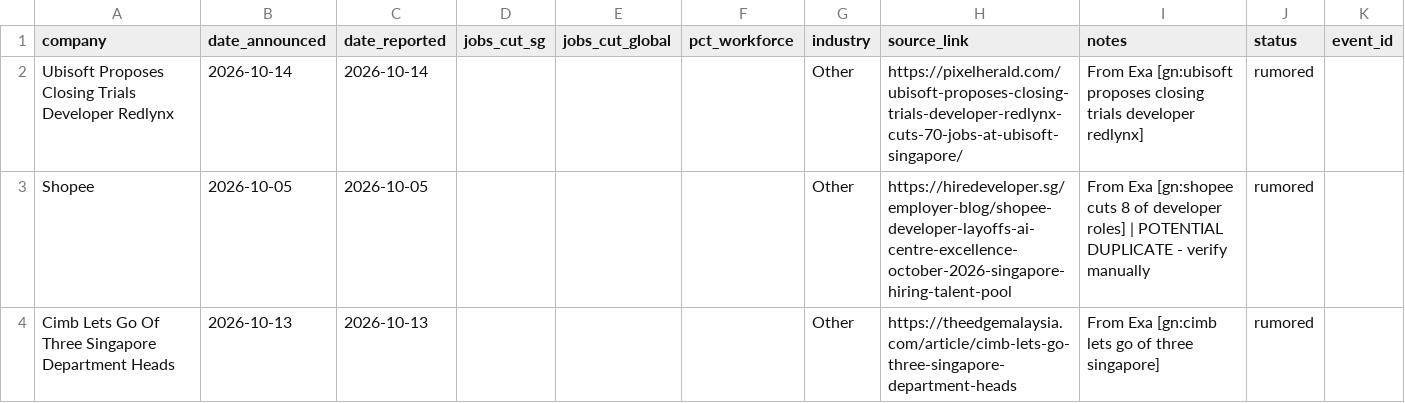
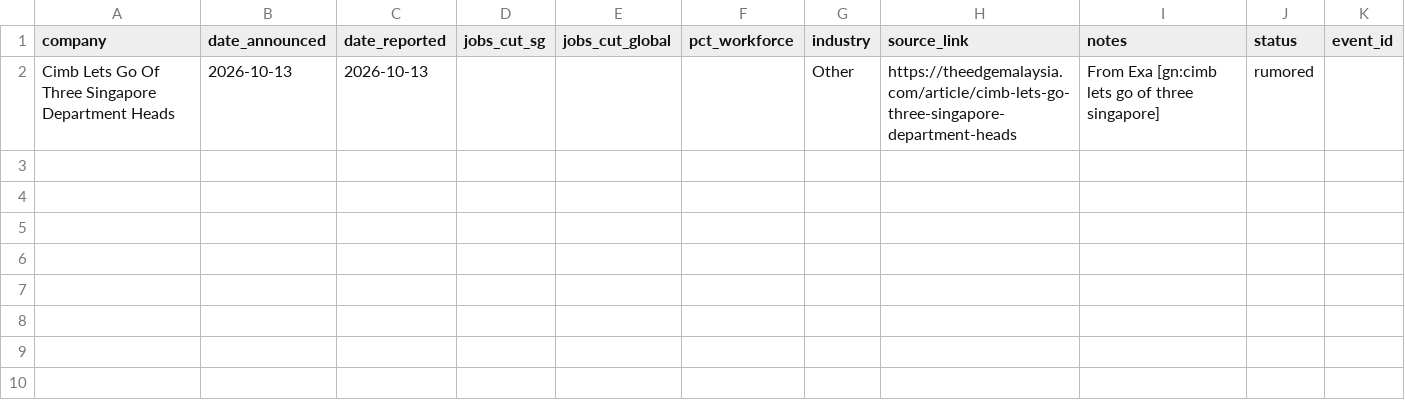
Before and after one commit to luarss/sg-layoffz, a CSV file: data/review-queue.csv, drawn as a sheet; the diff names each change by its address in the sheet, - before the commit and + after, or states it on an @@ line.

Commit message:
review: manual triage of held-back queue — 0 confirmed, 0 rumored, 2 rejected, 1 left (2026-10-16)

```diff
--- a/data/review-queue.csv
+++ b/data/review-queue.csv
-row 2: Ubisoft Proposes Closing Trials Developer Redlynx | 2026-10-14 | 2026-10-14 |  |  |  | Other | https://pixelherald.com/ubisoft-proposes-closing-trials-developer-redlynx-cuts-70-jobs-at-ubisoft-singapore/ | From Exa [gn:ubisoft proposes closing trials developer redlynx] | rumored
-row 3: Shopee | 2026-10-05 | 2026-10-05 |  |  |  | Other | https://hiredeveloper.sg/employer-blog/shopee-developer-layoffs-ai-centre-excellence-october-2026-singapore-hiring-talent-pool | From Exa [gn:shopee cuts 8 of developer roles] | POTENTIAL DUPLICATE - verify manually | rumored
```
Also changed, not shown: 1 other file.
